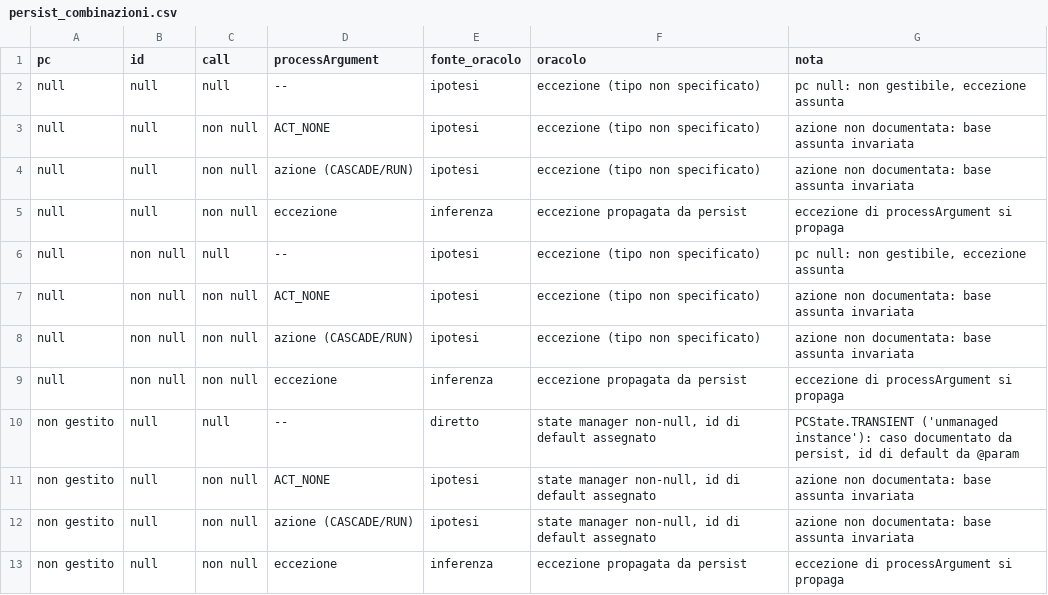
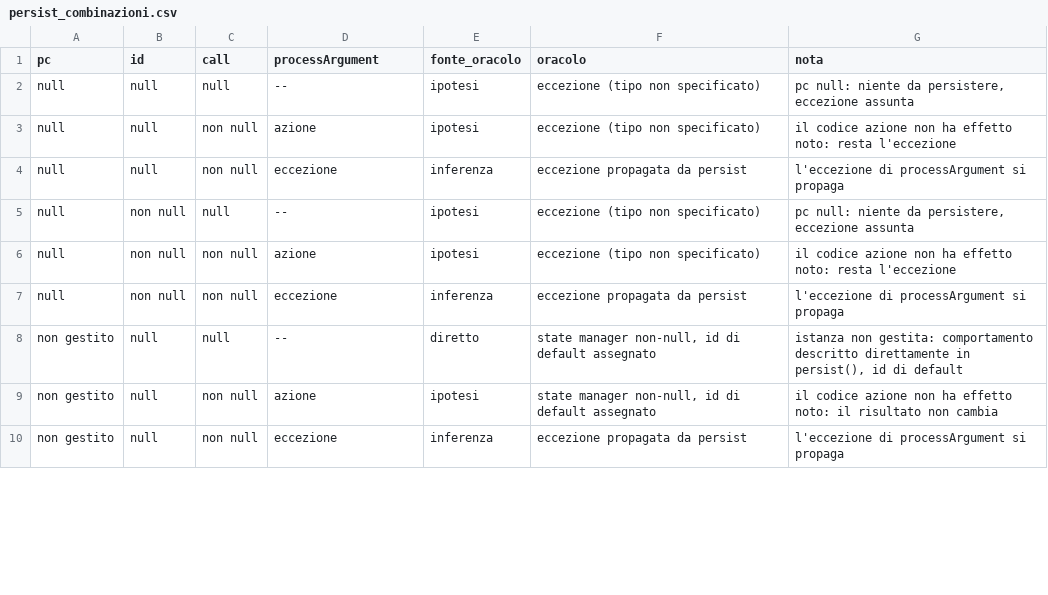
Before and after one commit to giordanoJF/openjpa, a CSV file: report/data/persist_combinazioni.csv, drawn as a sheet; only a part is shown; the diff covers the shown part only.

```diff
--- a/report/data/persist_combinazioni.csv
+++ b/report/data/persist_combinazioni.csv
@@ -1,13 +1,10 @@
 pc,id,call,processArgument,fonte_oracolo,oracolo,nota
-null,null,null,--,ipotesi,eccezione (tipo non specificato),"pc null: non gestibile, eccezione assunta"
-null,null,non null,ACT_NONE,ipotesi,eccezione (tipo non specificato),azione non documentata: base assunta invariata
-null,null,non null,azione (CASCADE/RUN),ipotesi,eccezione (tipo non specificato),azione non documentata: base assunta invariata
-null,null,non null,eccezione,inferenza,eccezione propagata da persist,eccezione di processArgument si propaga
-null,non null,null,--,ipotesi,eccezione (tipo non specificato),"pc null: non gestibile, eccezione assunta"
-null,non null,non null,ACT_NONE,ipotesi,eccezione (tipo non specificato),azione non documentata: base assunta invariata
-null,non null,non null,azione (CASCADE/RUN),ipotesi,eccezione (tipo non specificato),azione non documentata: base assunta invariata
-null,non null,non null,eccezione,inferenza,eccezione propagata da persist,eccezione di processArgument si propaga
-non gestito,null,null,--,diretto,"state manager non-null, id di default assegnato","PCState.TRANSIENT ('unmanaged instance'): caso documentato da persist, id di default da @param"
-non gestito,null,non null,ACT_NONE,ipotesi,"state manager non-null, id di default assegnato",azione non documentata: base assunta invariata
-non gestito,null,non null,azione (CASCADE/RUN),ipotesi,"state manager non-null, id di default assegnato",azione non documentata: base assunta invariata
-non gestito,null,non null,eccezione,inferenza,eccezione propagata da persist,eccezione di processArgument si propaga
+null,null,null,--,ipotesi,eccezione (tipo non specificato),"pc null: niente da persistere, eccezione assunta"
+null,null,non null,azione,ipotesi,eccezione (tipo non specificato),il codice azione non ha effetto noto: resta l'eccezione
+null,null,non null,eccezione,inferenza,eccezione propagata da persist,l'eccezione di processArgument si propaga
+null,non null,null,--,ipotesi,eccezione (tipo non specificato),"pc null: niente da persistere, eccezione assunta"
+null,non null,non null,azione,ipotesi,eccezione (tipo non specificato),il codice azione non ha effetto noto: resta l'eccezione
+null,non null,non null,eccezione,inferenza,eccezione propagata da persist,l'eccezione di processArgument si propaga
+non gestito,null,null,--,diretto,"state manager non-null, id di default assegnato","istanza non gestita: comportamento descritto direttamente in persist(), id di default"
+non gestito,null,non null,azione,ipotesi,"state manager non-null, id di default assegnato",il codice azione non ha effetto noto: il risultato non cambia
+non gestito,null,non null,eccezione,inferenza,eccezione propagata da persist,l'eccezione di processArgument si propaga
```
Also changed, not shown: 3 removed rows and 12 edited cells elsewhere in this file, report/data/attachAll_combinazioni.csv, report/data/detachAll_combinazioni.csv, 4 other files.
